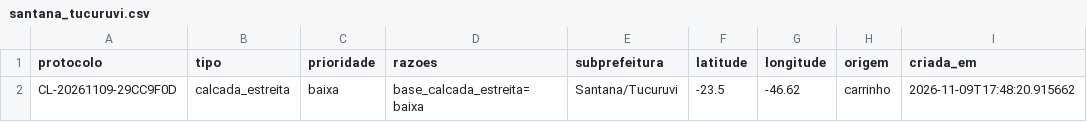
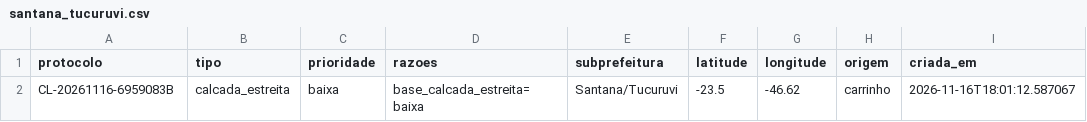
Before and after one commit to CarlosGanzerli/calcada-livre-rpa, a CSV file: assets/exemplo-saida/santana_tucuruvi.csv, drawn as a sheet.

```diff
--- a/assets/exemplo-saida/santana_tucuruvi.csv
+++ b/assets/exemplo-saida/santana_tucuruvi.csv
@@ -1,2 +1,2 @@
 protocolo,tipo,prioridade,razoes,subprefeitura,latitude,longitude,origem,criada_em
-CL-20261109-29CC9F0D,calcada_estreita,baixa,base_calcada_estreita=baixa,Santana/Tucuruvi,-23.5,-46.62,carrinho,2026-11-09T17:48:20.915662
+CL-20261116-6959083B,calcada_estreita,baixa,base_calcada_estreita=baixa,Santana/Tucuruvi,-23.5,-46.62,carrinho,2026-11-16T18:01:12.587067
```
Also changed, not shown: assets/exemplo-saida/campo_limpo.csv, assets/exemplo-saida/itaquera.csv, 36 other files.
